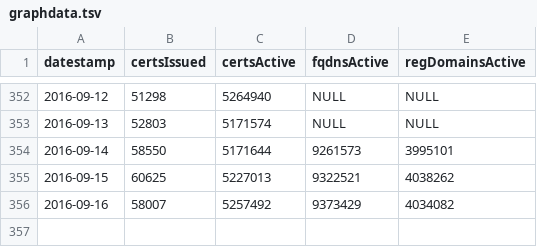
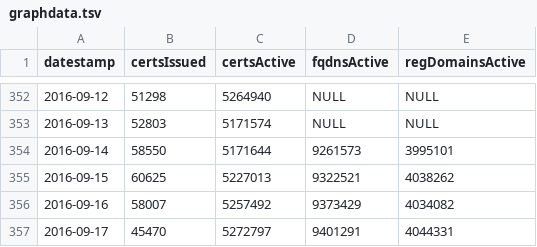
Before and after one commit to letsencrypt/website, a TSV file: js/graphdata.tsv, drawn as a sheet; only a part is shown, gaps mark what is left out; the diff names each change by its address in the sheet, - before the commit and + after, or states it on an @@ line.

```diff
--- a/js/graphdata.tsv
+++ b/js/graphdata.tsv
+row 357: 2016-09-17 | 45470 | 5272797 | 9401291 | 4044331
```
Also changed, not shown: 1 other file.
